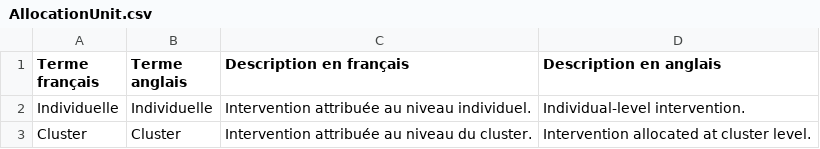
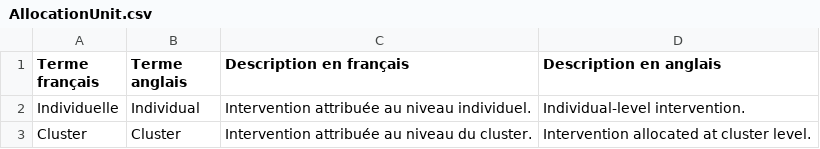
Before and after one commit to portail-fresh/impact_to_fresh_transformation, a CSV file: mappings/vocabularies/AllocationUnit.csv, drawn as a sheet.

Commit message:
Added a new XSD schema for Fresh Transformation v4.x and updated the AllocationUnit vocabulary to align with the new schema. Also made necessary adjustments in the pipeline and validation scripts to accommodate the changes. Now the pipeline runs for French And English on published studies.

```diff
--- a/mappings/vocabularies/AllocationUnit.csv
+++ b/mappings/vocabularies/AllocationUnit.csv
@@ -1,3 +1,3 @@
 Terme français,Terme anglais,Description en français,Description en anglais
-Individuelle,Individuelle,Intervention attribuée au niveau individuel.,Individual-level intervention.
+Individuelle,Individual,Intervention attribuée au niveau individuel.,Individual-level intervention.
 Cluster,Cluster,Intervention attribuée au niveau du cluster.,Intervention allocated at cluster level.
```
Also changed, not shown: 6 other files.
